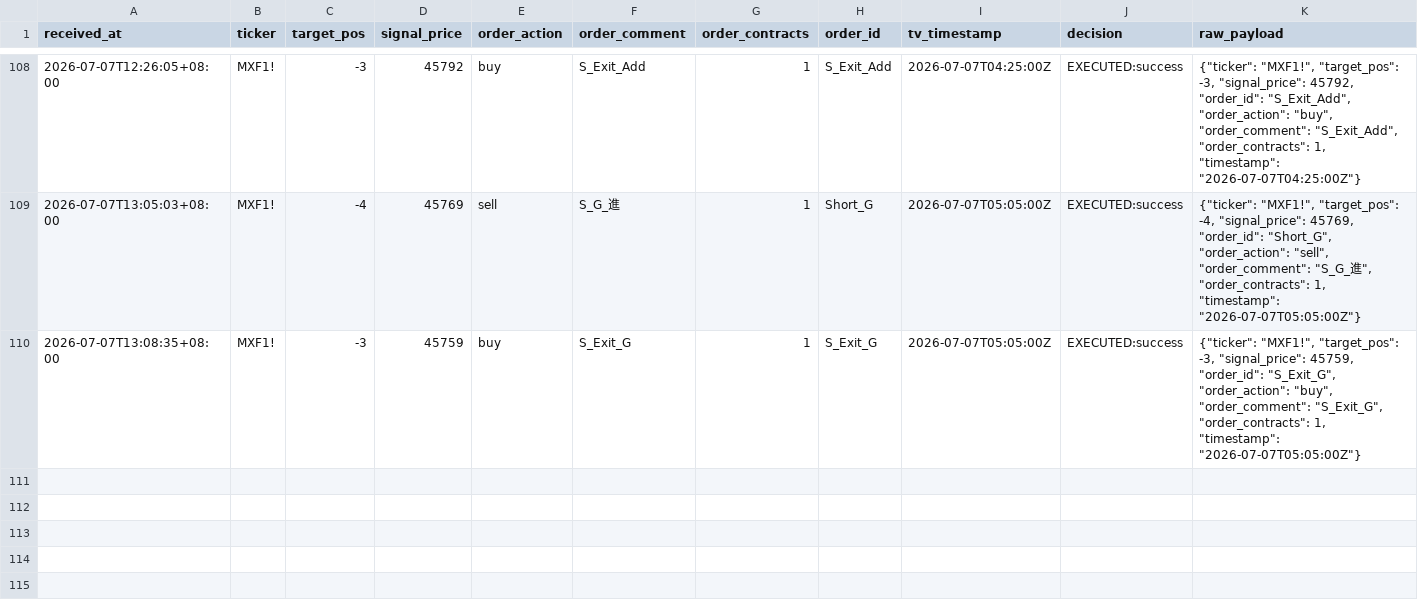
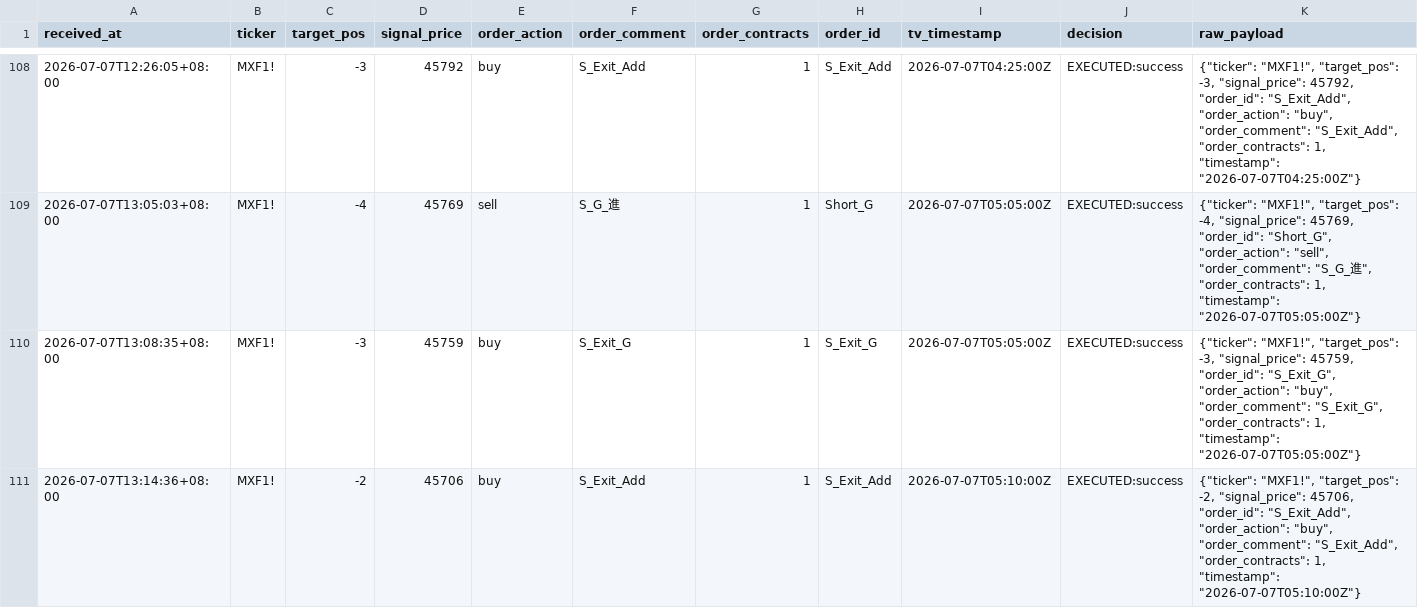
Before and after one commit to KevinYang515/trading-dashboard, a CSV file: logs/webhook_raw.csv, drawn as a sheet; only a part is shown, gaps mark what is left out.

```diff
--- a/logs/webhook_raw.csv
+++ b/logs/webhook_raw.csv
@@ -110 +110,2 @@
 2026-07-07T13:08:35+08:00,MXF1!,-3,45759,buy,S_Exit_G,1,S_Exit_G,2026-07-07T05:05:00Z,EXECUTED:success,"{""ticker"": ""MXF1!"", ""target_pos"": -3, ""signal_price"": 45759, ""order_id"": ""S_Exit_G"", ""order_action"": ""buy"", ""order_comment"": ""S_Exit_G"", ""order_contracts"": 1, ""timestamp"": ""2026-07-07T05:05:00Z""}"
+2026-07-07T13:14:36+08:00,MXF1!,-2,45706,buy,S_Exit_Add,1,S_Exit_Add,2026-07-07T05:10:00Z,EXECUTED:success,"{""ticker"": ""MXF1!"", ""target_pos"": -2, ""signal_price"": 45706, ""order_id"": ""S_Exit_Add"", ""order_action"": ""buy"", ""order_comment"": ""S_Exit_Add"", ""order_contracts"": 1, ""timestamp"": ""2026-07-07T05:10:00Z""}"
```
Also changed, not shown: logs/trade_records.csv.
